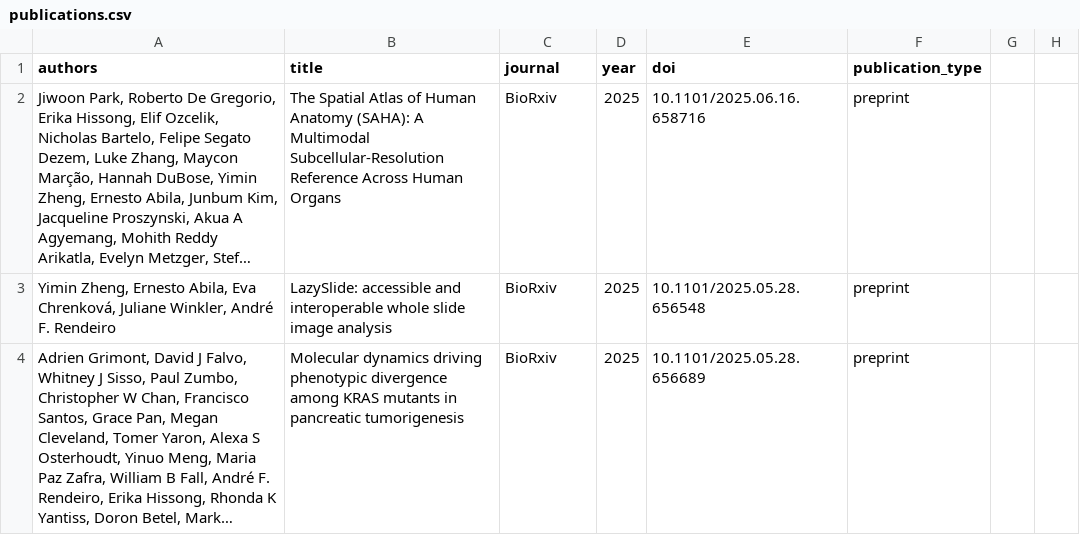
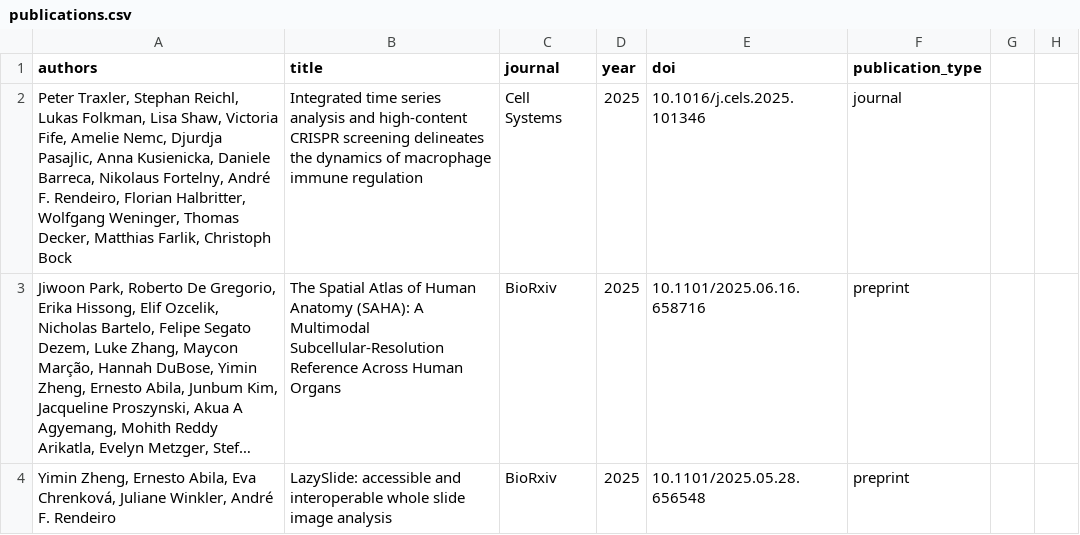
Before and after one commit to afrendeiro/cv, a CSV file: publications.csv, drawn as a sheet; only a part is shown; the shorter side is filled out with more unchanged rows; long unchanged cells end in …; the diff names each change by its address in the sheet, - before the commit and + after, or states it on an @@ line.

Commit message:
add publication

```diff
--- a/publications.csv
+++ b/publications.csv
+row 2: Peter Traxler, Stephan Reichl, Lukas Folkman, Lisa Shaw, Victoria Fife, Amelie Nemc, Djurdja Pasajlic, Anna Kusienicka, Daniele Barreca, Nikolaus Fortelny, André F. Rendeiro, Florian Halbritter, Wolfgang Weninger, Thomas Decker, Matthias Farlik, Christoph Bock | Integrated time series analysis and high-content CRISPR screening delineates the dynamics of macrophage immune regulation | Cell Systems | 2025 | 10.1016/j.cels.2025.101346 | journal
```
Also changed, not shown: publication_resources.csv.
